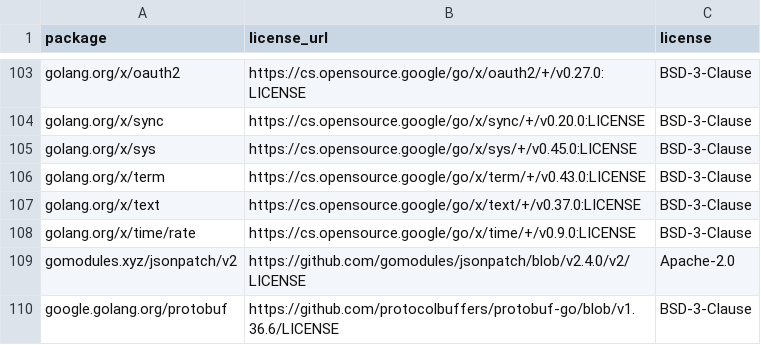
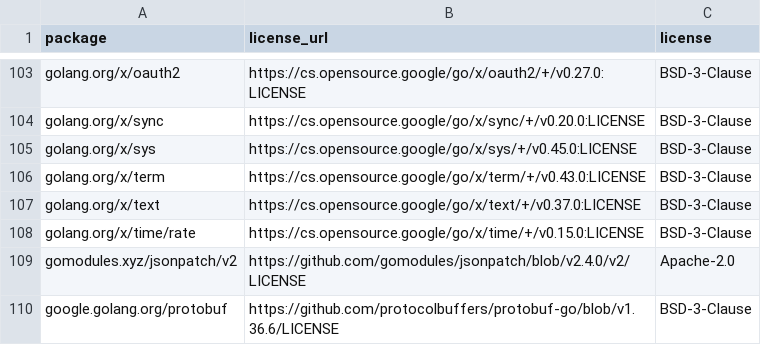
Before and after one commit to PixelCores/Eruun, a CSV file: THIRD_PARTY_LICENSES.csv, drawn as a sheet; only a part is shown, gaps mark what is left out.

Commit message:
chore: refresh dependency license inventory

```diff
--- a/THIRD_PARTY_LICENSES.csv
+++ b/THIRD_PARTY_LICENSES.csv
@@ -107,3 +107,3 @@ golang.org/x/term,https://cs.opensource.google/go/x/term/+/v0.43.0:LICENSE,BSD-3
 golang.org/x/text,https://cs.opensource.google/go/x/text/+/v0.37.0:LICENSE,BSD-3-Clause
-golang.org/x/time/rate,https://cs.opensource.google/go/x/time/+/v0.9.0:LICENSE,BSD-3-Clause
+golang.org/x/time/rate,https://cs.opensource.google/go/x/time/+/v0.15.0:LICENSE,BSD-3-Clause
 gomodules.xyz/jsonpatch/v2,https://github.com/gomodules/jsonpatch/blob/v2.4.0/v2/LICENSE,Apache-2.0
```
